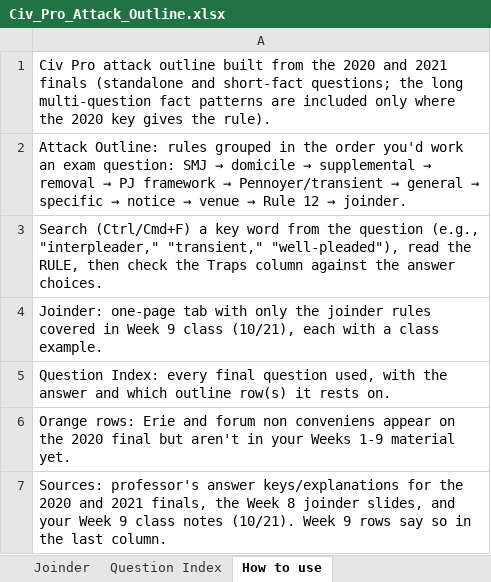
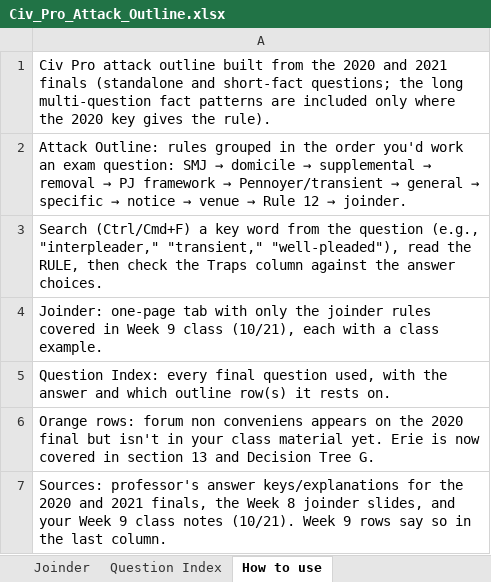
Before and after one commit to matt81487/sample, an Excel workbook: Civ_Pro_Attack_Outline.xlsx, sheet How to use, drawn as a sheet; values as stored, in another font and other column widths than the file's, no borders; the diff names each change by its address in the sheet, - before the commit and + after, or states it on an @@ line.

```diff
--- a/Civ_Pro_Attack_Outline.xlsx (sheet How to use)
+++ b/Civ_Pro_Attack_Outline.xlsx (sheet How to use)
-A6: Orange rows: Erie and forum non conveniens appear on the 2020 final but aren't in your Weeks 1-9 material yet.
+A6: Orange rows: forum non conveniens appears on the 2020 final but isn't in your class material yet. Erie is now covered in section 13 and Decision Tree G.
```
Also changed, not shown: sheet Decision Trees, sheet Attack Outline, sheet Question Index.
